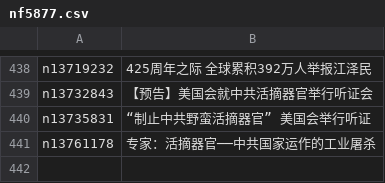
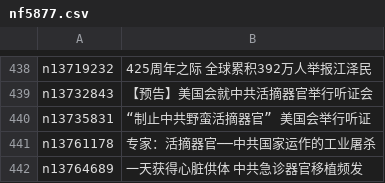
Before and after one commit to easy2view/epoch-special, a CSV file: indexes/nf5877.csv, drawn as a sheet; only a part is shown, gaps mark what is left out.

```diff
--- a/indexes/nf5877.csv
+++ b/indexes/nf5877.csv
@@ -441 +441,2 @@ n13735831,“制止中共野蛮活摘器官” 美国会举行听证
 n13761178,专家：活摘器官──中共国家运作的工业屠杀
+n13764689,一天获得心脏供体 中共急诊器官移植频发
```
Also changed, not shown: 21 other files.
